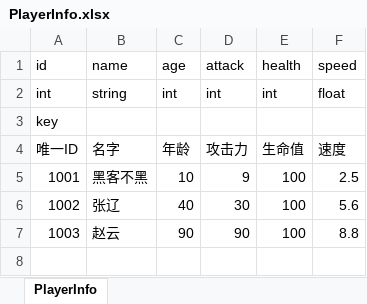
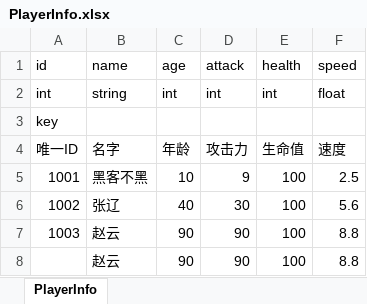
Before and after one commit to yang-shuohao/MiniFrame, an Excel workbook: Assets/ArtRes/Excel/PlayerInfo.xlsx, sheet PlayerInfo, drawn as a sheet; values as stored, in another font and other column widths than the file's, no borders; the diff names each change by its address in the sheet, - before the commit and + after, or states it on an @@ line.

```diff
--- a/Assets/ArtRes/Excel/PlayerInfo.xlsx (sheet PlayerInfo)
+++ b/Assets/ArtRes/Excel/PlayerInfo.xlsx (sheet PlayerInfo)
+row 8:  | 赵云 | 90 | 90 | 100 | 8.8
```
Also changed, not shown: 11 other files.
